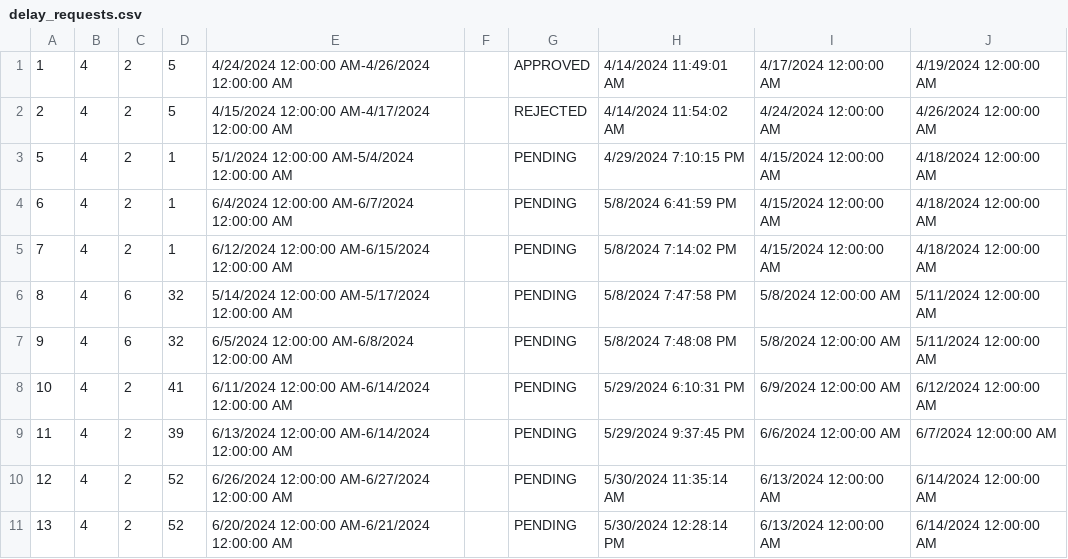
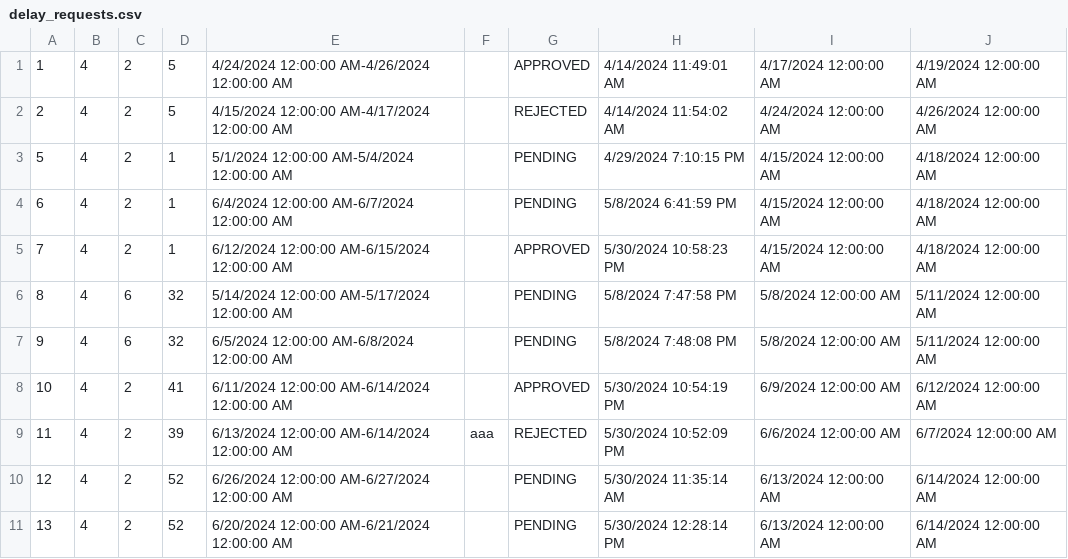
Before and after one commit to katarinap02/booking-application, a CSV file: Resources/Data/delay_requests.csv, drawn as a sheet.

```diff
--- a/Resources/Data/delay_requests.csv
+++ b/Resources/Data/delay_requests.csv
@@ -4,7 +4,7 @@
 6|4|2|1|6/4/2024 12:00:00 AM-6/7/2024 12:00:00 AM||PENDING|5/8/2024 6:41:59 PM|4/15/2024 12:00:00 AM|4/18/2024 12:00:00 AM
-7|4|2|1|6/12/2024 12:00:00 AM-6/15/2024 12:00:00 AM||PENDING|5/8/2024 7:14:02 PM|4/15/2024 12:00:00 AM|4/18/2024 12:00:00 AM
+7|4|2|1|6/12/2024 12:00:00 AM-6/15/2024 12:00:00 AM||APPROVED|5/30/2024 10:58:23 PM|4/15/2024 12:00:00 AM|4/18/2024 12:00:00 AM
 8|4|6|32|5/14/2024 12:00:00 AM-5/17/2024 12:00:00 AM||PENDING|5/8/2024 7:47:58 PM|5/8/2024 12:00:00 AM|5/11/2024 12:00:00 AM
 9|4|6|32|6/5/2024 12:00:00 AM-6/8/2024 12:00:00 AM||PENDING|5/8/2024 7:48:08 PM|5/8/2024 12:00:00 AM|5/11/2024 12:00:00 AM
-10|4|2|41|6/11/2024 12:00:00 AM-6/14/2024 12:00:00 AM||PENDING|5/29/2024 6:10:31 PM|6/9/2024 12:00:00 AM|6/12/2024 12:00:00 AM
-11|4|2|39|6/13/2024 12:00:00 AM-6/14/2024 12:00:00 AM||PENDING|5/29/2024 9:37:45 PM|6/6/2024 12:00:00 AM|6/7/2024 12:00:00 AM
+10|4|2|41|6/11/2024 12:00:00 AM-6/14/2024 12:00:00 AM||APPROVED|5/30/2024 10:54:19 PM|6/9/2024 12:00:00 AM|6/12/2024 12:00:00 AM
+11|4|2|39|6/13/2024 12:00:00 AM-6/14/2024 12:00:00 AM|aaa|REJECTED|5/30/2024 10:52:09 PM|6/6/2024 12:00:00 AM|6/7/2024 12:00:00 AM
 12|4|2|52|6/26/2024 12:00:00 AM-6/27/2024 12:00:00 AM||PENDING|5/30/2024 11:35:14 AM|6/13/2024 12:00:00 AM|6/14/2024 12:00:00 AM
```
Also changed, not shown: Resources/Data/accommodation_reservations.csv, Resources/Data/accommodations.csv, 3 other files.
